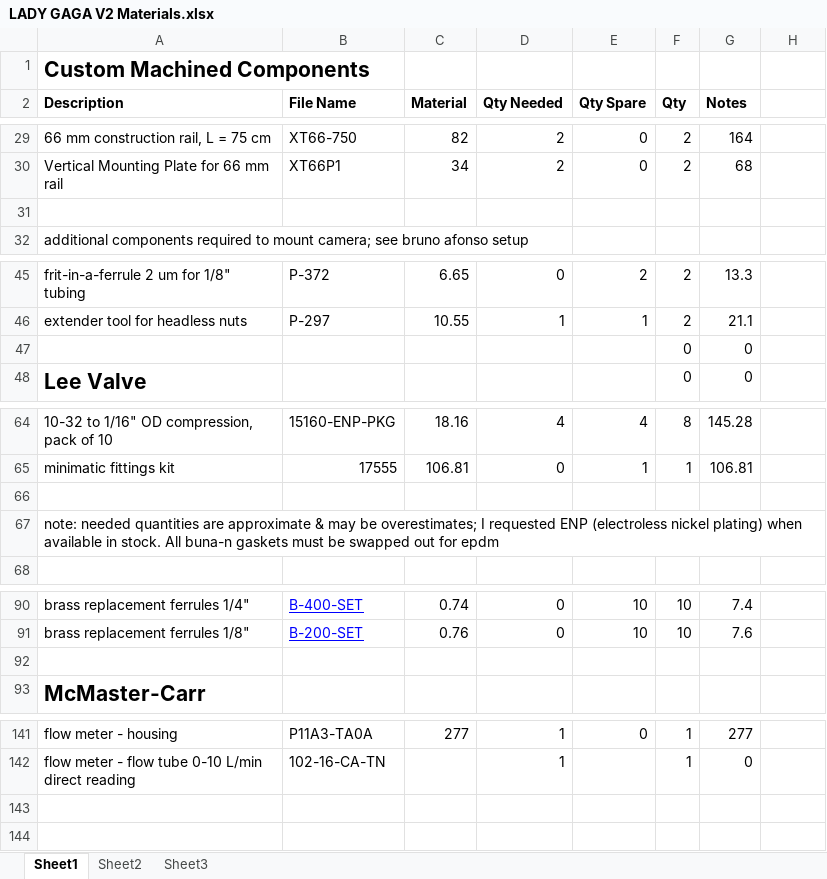
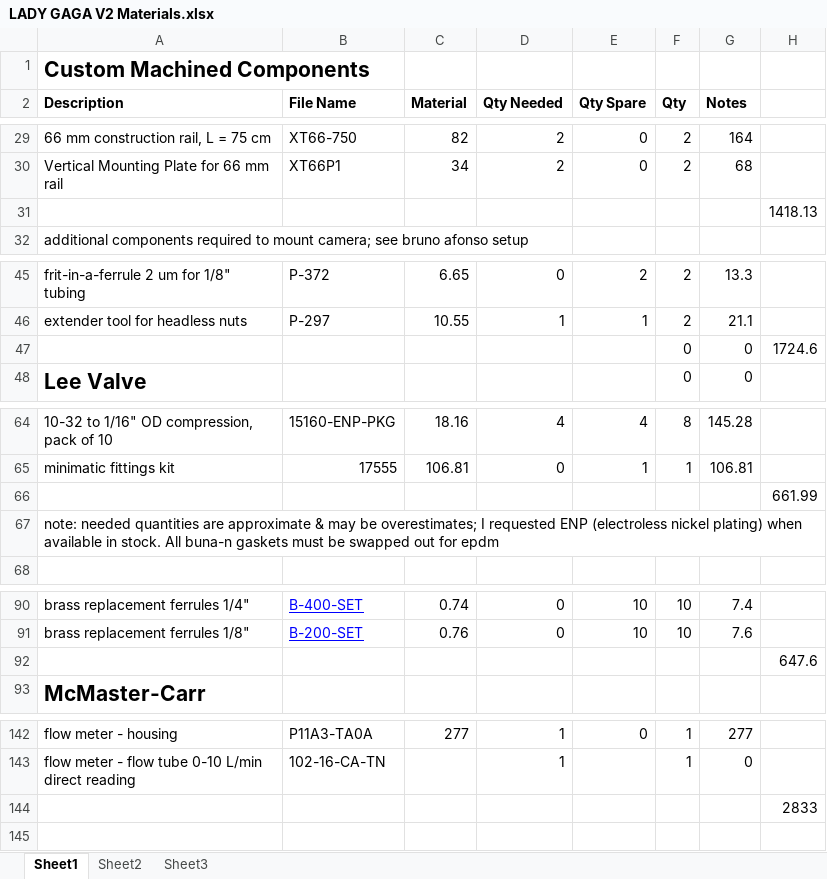
Before and after one commit to mgershow/LadyGagaV2, an Excel workbook: Materials List/LADY GAGA V2 Materials.xlsx, sheet Sheet1, drawn as a sheet; only a part is shown, gaps mark what is left out; values as stored, in another font and other column widths than the file's, no borders; addresses are those after the commit; the diff covers the shown part only; the diff names each change by its address in the sheet, - before the commit and + after, or states it on an @@ line.

```diff
--- a/Materials List/LADY GAGA V2 Materials.xlsx (sheet Sheet1)
+++ b/Materials List/LADY GAGA V2 Materials.xlsx (sheet Sheet1)
-H31: (empty)
+H31: 1418.13
-H47: (empty)
+H47: 1724.6
-H66: (empty)
+H66: 661.99
-H92: (empty)
+H92: 647.6
-H144: (empty)
+H144: 2833
```
Also changed, not shown: 2 added rows and 19 edited cells elsewhere in this sheet, formulas that keep their value, 22 other files.
